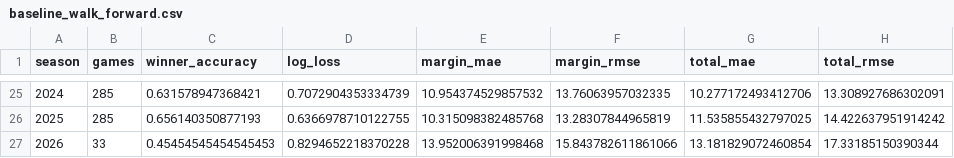
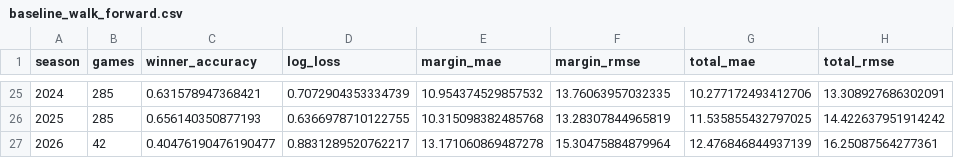
Before and after one commit to capitalareabasketballnetwork-cmyk/SPATS-NFL-MODEL, a CSV file: reports/baseline_walk_forward.csv, drawn as a sheet; only a part is shown, gaps mark what is left out.

```diff
--- a/reports/baseline_walk_forward.csv
+++ b/reports/baseline_walk_forward.csv
@@ -26,2 +26,2 @@ season,games,winner_accuracy,log_loss,margin_mae,margin_rmse,total_mae,total_rms
 2025,285,0.656140350877193,0.6366978710122755,10.315098382485768,13.28307844965819,11.535855432797025,14.422637951914242
-2026,33,0.45454545454545453,0.8294652218370228,13.952006391998468,15.843782611861066,13.181829072460854,17.33185150390344
+2026,42,0.40476190476190477,0.8831289520762217,13.171060869487278,15.30475884879964,12.476846844937139,16.25087564277361
```
Also changed, not shown: reports/coverage.csv, reports/week3_2026_predictions.csv, 2 other files.
